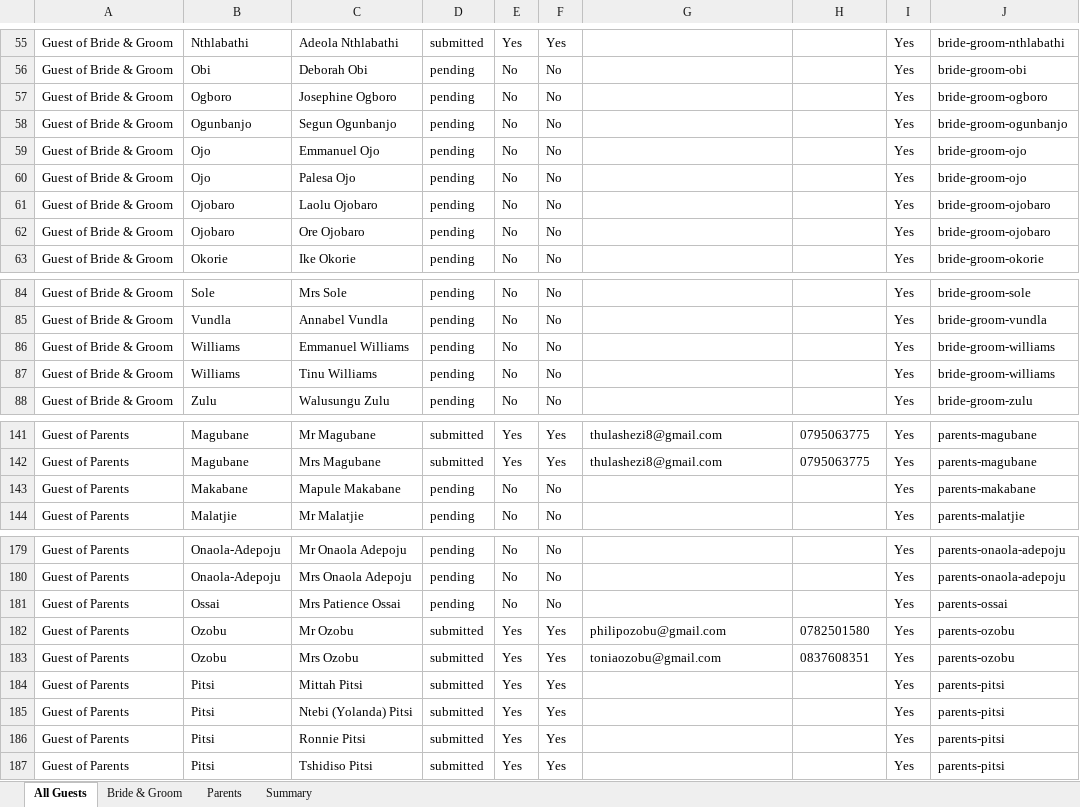
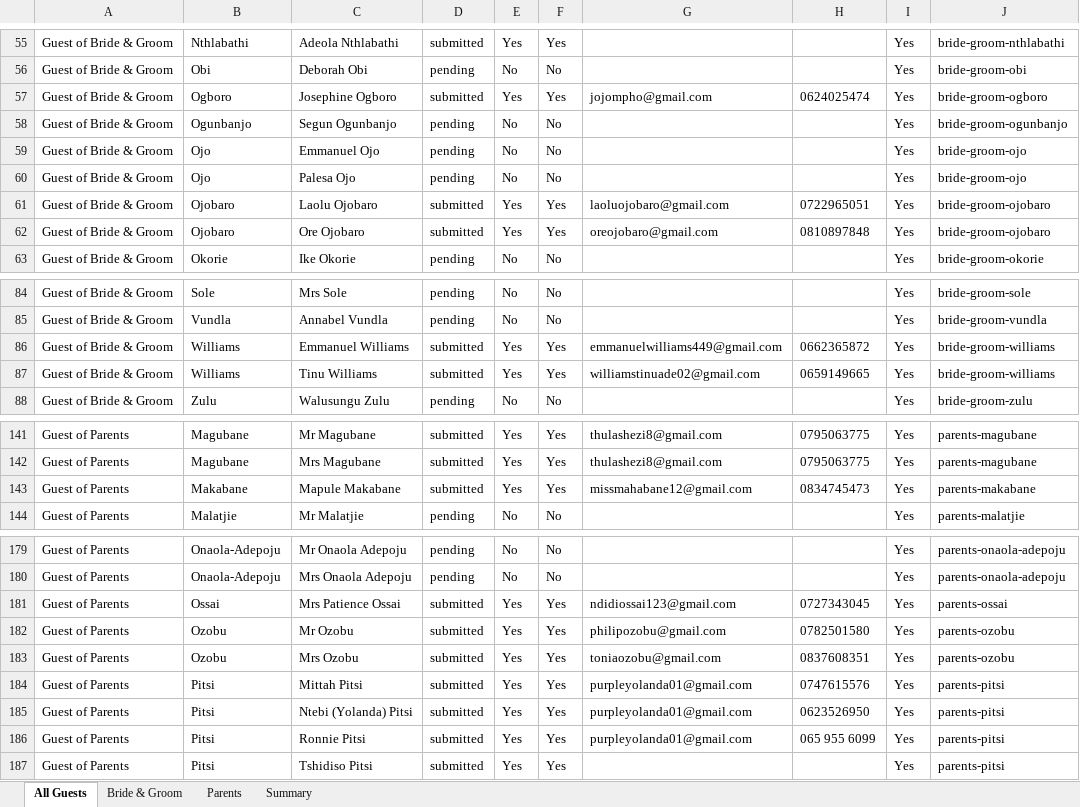
Before and after one commit to Jose-IDO/wedding-website-, an Excel workbook: wedding-site/Guest List Export.xlsx, sheet All Guests, drawn as a sheet; only a part is shown, gaps mark what is left out; values as stored, in another font and other column widths than the file's, no borders; the diff covers the shown part only; the diff names each change by its address in the sheet, - before the commit and + after, or states it on an @@ line.

```diff
--- a/wedding-site/Guest List Export.xlsx (sheet All Guests)
+++ b/wedding-site/Guest List Export.xlsx (sheet All Guests)
-D57: pending
+D57: submitted
-E57: No
+E57: Yes
-F57: No
+F57: Yes
-G57: (empty)
+G57: jojompho@gmail.com
-H57: (empty)
+H57: 0624025474
-D61:D62: pending
+D61:D62: submitted
-E61:E62: No
+E61:E62: Yes
-F61:F62: No
+F61:F62: Yes
-G61: (empty)
+G61: laoluojobaro@gmail.com
-H61: (empty)
+H61: 0722965051
-G62: (empty)
+G62: oreojobaro@gmail.com
-H62: (empty)
+H62: 0810897848
-D86:D87: pending
+D86:D87: submitted
-E86:E87: No
+E86:E87: Yes
-F86:F87: No
+F86:F87: Yes
-G86: (empty)
+G86: emmanuelwilliams449@gmail.com
-H86: (empty)
+H86: 0662365872
-G87: (empty)
+G87: williamstinuade02@gmail.com
-H87: (empty)
+H87: 0659149665
-D143: pending
+D143: submitted
-E143: No
+E143: Yes
-F143: No
+F143: Yes
-G143: (empty)
+G143: missmahabane12@gmail.com
-H143: (empty)
+H143: 0834745473
-D181: pending
+D181: submitted
-E181: No
+E181: Yes
-F181: No
+F181: Yes
-G181: (empty)
+G181: ndidiossai123@gmail.com
-H181: (empty)
+H181: 0727343045
-G184:G186: (empty)
+G184:G186: purpleyolanda01@gmail.com
-H184: (empty)
+H184: 0747615576
-H185: (empty)
+H185: 0623526950
-H186: (empty)
+H186: 065 955 6099
```
Also changed, not shown: 62 edited cells elsewhere in this sheet, sheet Bride & Groom, sheet Parents, sheet Summary, 7 other files.
